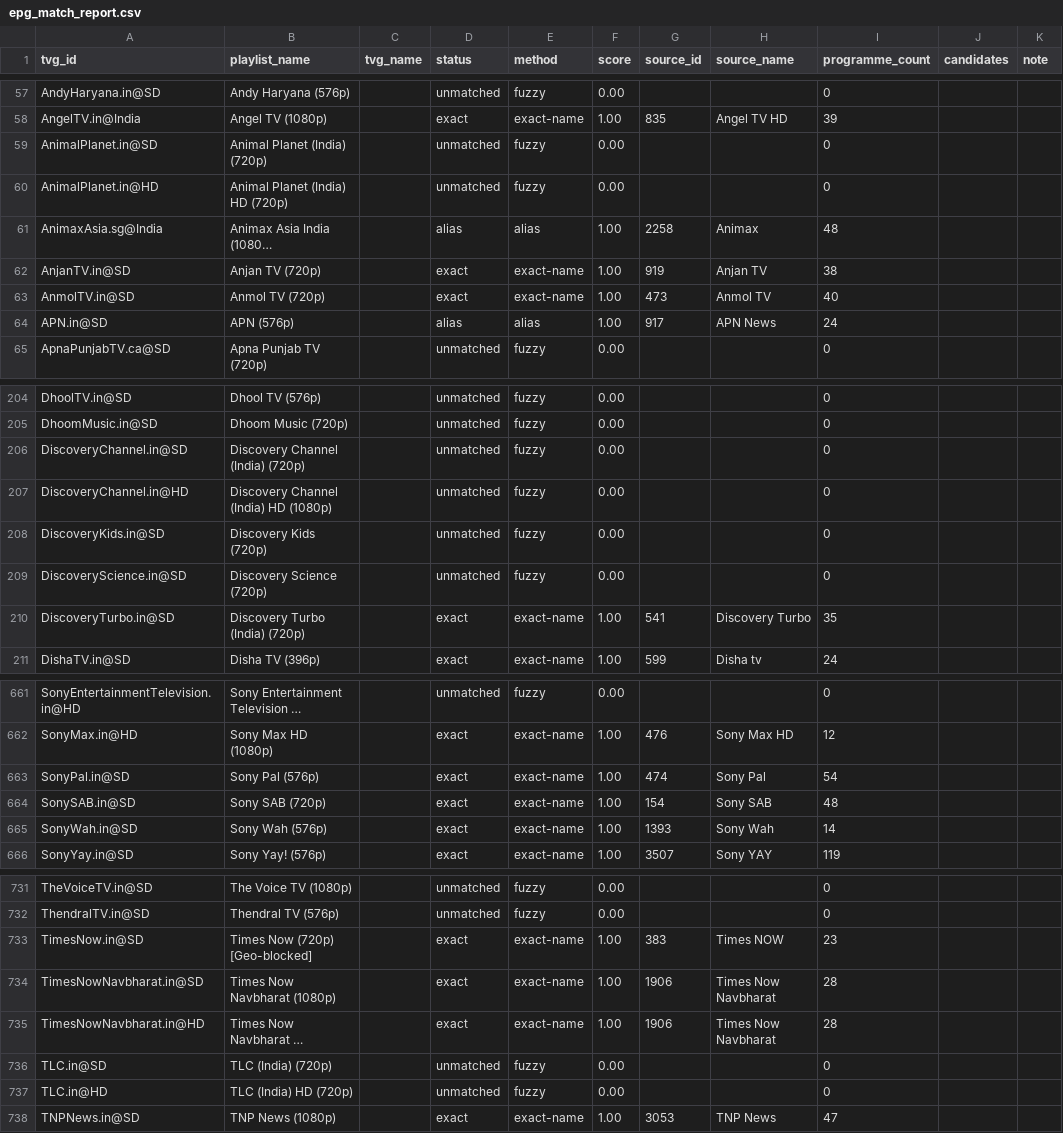
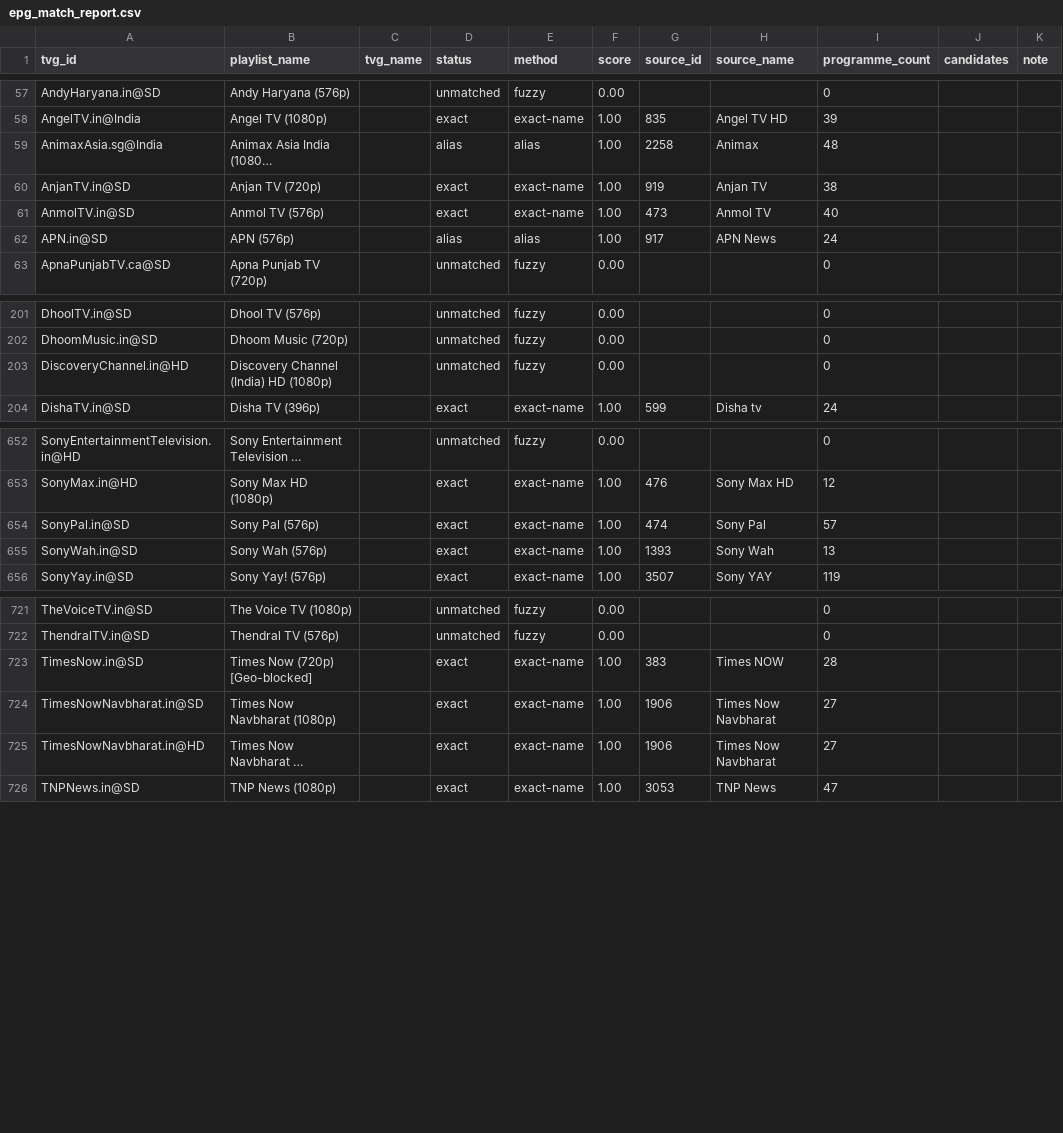
Before and after one commit to Abinanthankv/tvepgjio, a CSV file: epg_match_report.csv, drawn as a sheet; only a part is shown, gaps mark what is left out; long unchanged cells end in …; removed rows and columns are numbered as before the commit, all else as after; the diff covers the shown part only; the diff names each change by its address in the sheet, - before the commit and + after, or states it on an @@ line.

```diff
--- a/epg_match_report.csv
+++ b/epg_match_report.csv
-row 59: AnimalPlanet.in@SD | Animal Planet (India) (720p) |  | unmatched | fuzzy | 0.00 |  |  | 0
-row 60: AnimalPlanet.in@HD | Animal Planet (India) HD (720p) |  | unmatched | fuzzy | 0.00 |  |  | 0
-B61 (playlist_name): Anmol TV (720p)
+B61 (playlist_name): Anmol TV (576p)
-row 206: DiscoveryChannel.in@SD | Discovery Channel (India) (720p) |  | unmatched | fuzzy | 0.00 |  |  | 0
-row 208: DiscoveryKids.in@SD | Discovery Kids (720p) |  | unmatched | fuzzy | 0.00 |  |  | 0
-row 209: DiscoveryScience.in@SD | Discovery Science (720p) |  | unmatched | fuzzy | 0.00 |  |  | 0
-row 210: DiscoveryTurbo.in@SD | Discovery Turbo (India) (720p) |  | exact | exact-name | 1.00 | 541 | Discovery Turbo | 35
-I654 (programme_count): 54
+I654 (programme_count): 57
-row 664: SonySAB.in@SD | Sony SAB (720p) |  | exact | exact-name | 1.00 | 154 | Sony SAB | 48
-I655 (programme_count): 14
+I655 (programme_count): 13
-I723 (programme_count): 23
+I723 (programme_count): 28
-I724:I725 (programme_count): 28
+I724:I725 (programme_count): 27
-row 736: TLC.in@SD | TLC (India) (720p) |  | unmatched | fuzzy | 0.00 |  |  | 0
-row 737: TLC.in@HD | TLC (India) HD (720p) |  | unmatched | fuzzy | 0.00 |  |  | 0
```
Also changed, not shown: 3 removed rows and 94 edited cells elsewhere in this file, 3 other files.
